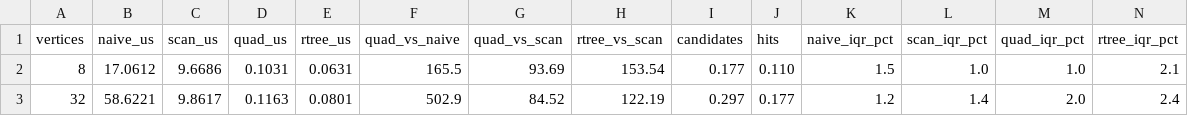
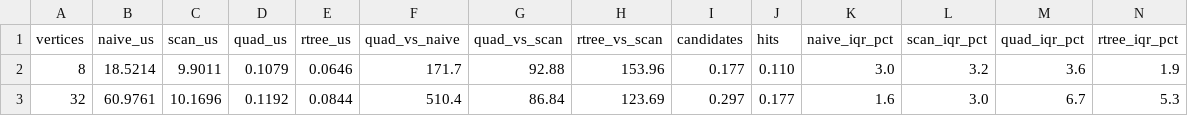
Before and after one commit to adivishall/safetrail, a CSV file: bench/results/end_to_end.csv, drawn as a sheet; only a part is shown; the diff covers the shown part only.

```diff
--- a/bench/results/end_to_end.csv
+++ b/bench/results/end_to_end.csv
@@ -1,3 +1,3 @@
 vertices,naive_us,scan_us,quad_us,rtree_us,quad_vs_naive,quad_vs_scan,rtree_vs_scan,candidates,hits,naive_iqr_pct,scan_iqr_pct,quad_iqr_pct,rtree_iqr_pct
-8,17.0612,9.6686,0.1031,0.0631,165.5,93.69,153.54,0.177,0.110,1.5,1.0,1.0,2.1
-32,58.6221,9.8617,0.1163,0.0801,502.9,84.52,122.19,0.297,0.177,1.2,1.4,2.0,2.4
+8,18.5214,9.9011,0.1079,0.0646,171.7,92.88,153.96,0.177,0.110,3.0,3.2,3.6,1.9
+32,60.9761,10.1696,0.1192,0.0844,510.4,86.84,123.69,0.297,0.177,1.6,3.0,6.7,5.3
```
Also changed, not shown: 22 edited cells elsewhere in this file, bench/results/index_density.csv, bench/results/variation/run1/index_scaling.csv, 28 other files.
